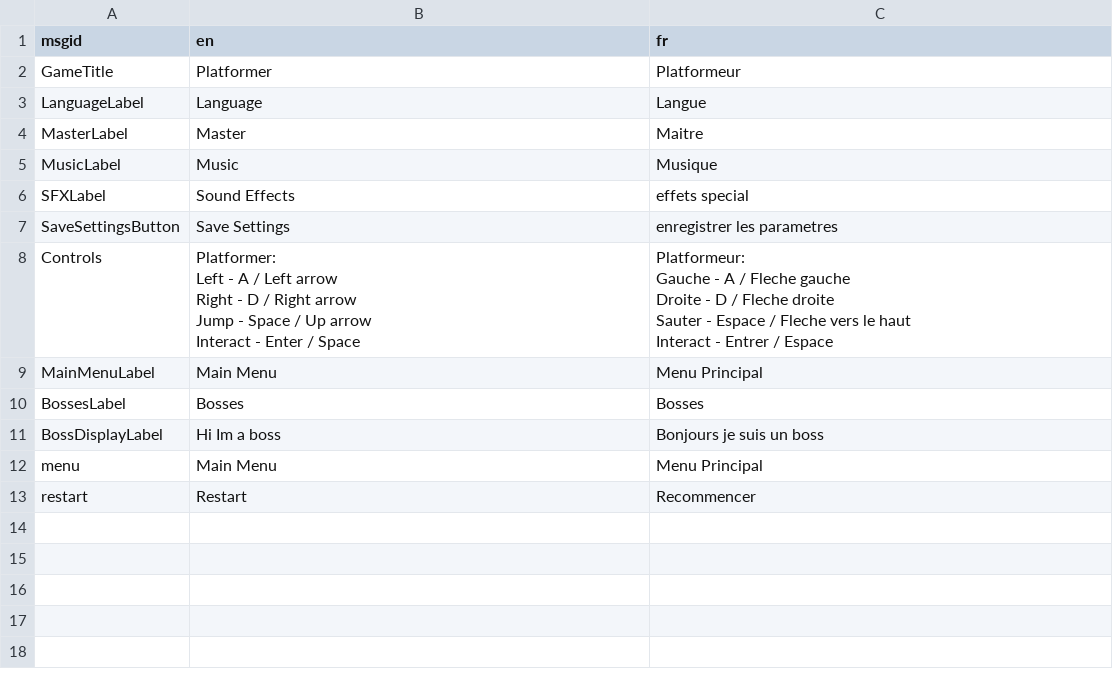
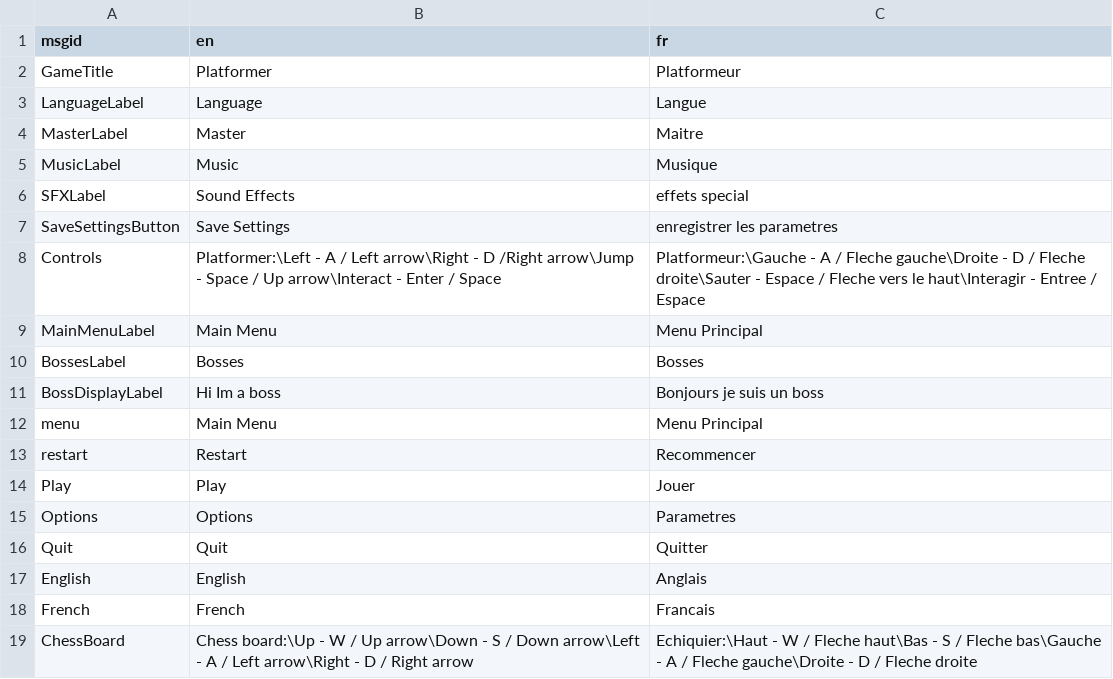
Before and after one commit to Sam-Gaudet/GameDevProject, a CSV file: game-dev-project/TranslationsFolder/ExcelSheet.csv, drawn as a sheet.

```diff
--- a/game-dev-project/TranslationsFolder/ExcelSheet.csv
+++ b/game-dev-project/TranslationsFolder/ExcelSheet.csv
@@ -7,11 +7,3 @@ SFXLabel,Sound Effects,effets special
 SaveSettingsButton,Save Settings,enregistrer les parametres
-Controls,"Platformer:
-Left - A / Left arrow
-Right - D / Right arrow
-Jump - Space / Up arrow
-Interact - Enter / Space","Platformeur:
-Gauche - A / Fleche gauche
-Droite - D / Fleche droite
-Sauter - Espace / Fleche vers le haut
-Interact - Entrer / Espace"
+Controls,Platformer:\Left - A / Left arrow\Right - D /Right arrow\Jump - Space / Up arrow\Interact - Enter / Space,Platformeur:\Gauche - A / Fleche gauche\Droite - D / Fleche droite\Sauter - Espace / Fleche vers le haut\Interagir - Entree / Espace
 MainMenuLabel,Main Menu,Menu Principal
@@ -21 +13,7 @@ menu,Main Menu,Menu Principal
 restart,Restart,Recommencer
+Play,Play,Jouer
+Options,Options,Parametres
+Quit,Quit,Quitter
+English,English,Anglais
+French,French,Francais
+ChessBoard,Chess board:\Up - W / Up arrow\Down - S / Down arrow\Left - A / Left arrow\Right - D / Right arrow,Echiquier:\Haut - W / Fleche haut\Bas - S / Fleche bas\Gauche - A / Fleche gauche\Droite - D / Fleche droite
```
Also changed, not shown: 23 other files.
